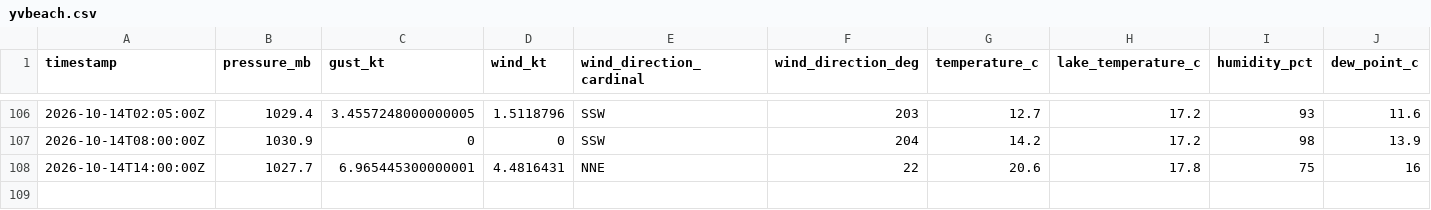
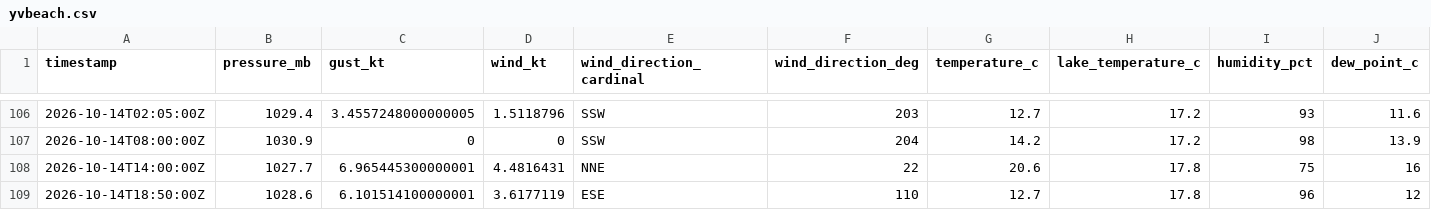
Before and after one commit to marcburri/kite-weather, a CSV file: data/yvbeach.csv, drawn as a sheet; only a part is shown, gaps mark what is left out; rows hold the shown columns only; the diff names each change by its address in the sheet, - before the commit and + after, or states it on an @@ line.

```diff
--- a/data/yvbeach.csv
+++ b/data/yvbeach.csv
+row 109: 2026-10-14T18:50:00Z | 1028.6 | 6.101514100000001 | 3.6177119 | ESE | 110 | 12.7 | 17.8 | 96 | 12
```
Also changed, not shown: data/silvaplana.csv.
